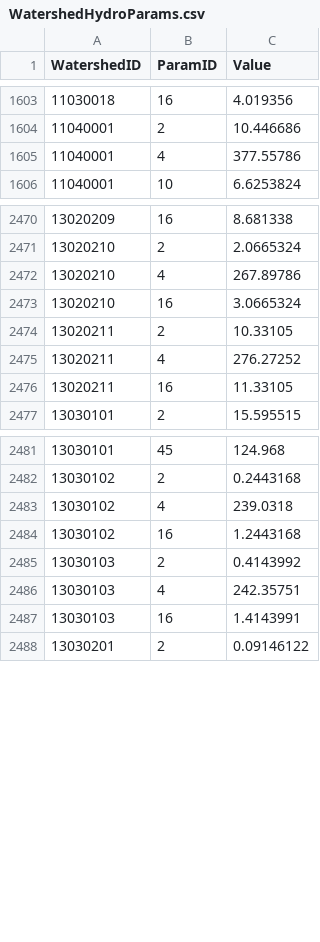
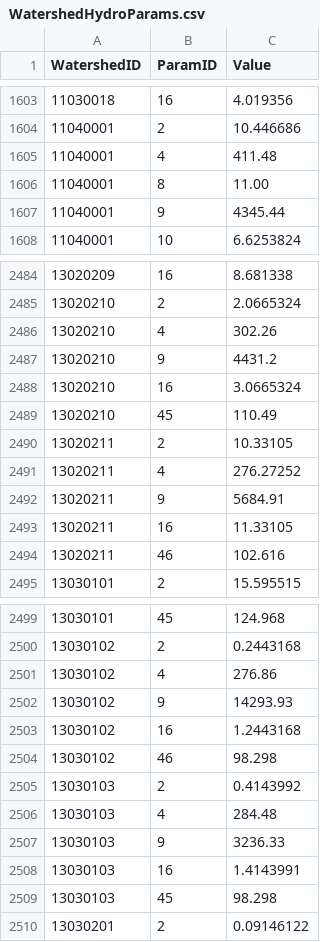
Before and after one commit to Riverscapes/riverscapes-tools, a CSV file: packages/hydro/database/data/intersect/WatershedHydroParams.csv, drawn as a sheet; only a part is shown, gaps mark what is left out; the diff covers the shown part only.

```diff
--- a/packages/hydro/database/data/intersect/WatershedHydroParams.csv
+++ b/packages/hydro/database/data/intersect/WatershedHydroParams.csv
@@ -1604,3 +1604,5 @@ WatershedID,ParamID,Value
 11040001,2,10.446686
-11040001,4,377.55786
+11040001,4,411.48
+11040001,8,11.00
+11040001,9,4345.44
 11040001,10,6.6253824
@@ -2471,7 +2485,11 @@ WatershedID,ParamID,Value
 13020210,2,2.0665324
-13020210,4,267.89786
+13020210,4,302.26
+13020210,9,4431.2
 13020210,16,3.0665324
+13020210,45,110.49
 13020211,2,10.33105
 13020211,4,276.27252
+13020211,9,5684.91
 13020211,16,11.33105
+13020211,46,102.616
 13030101,2,15.595515
@@ -2482,7 +2500,11 @@ WatershedID,ParamID,Value
 13030102,2,0.2443168
-13030102,4,239.0318
+13030102,4,276.86
+13030102,9,14293.93
 13030102,16,1.2443168
+13030102,46,98.298
 13030103,2,0.4143992
-13030103,4,242.35751
+13030103,4,284.48
+13030103,9,3236.33
 13030103,16,1.4143991
+13030103,45,98.298
 13030201,2,0.09146122
```
Also changed, not shown: 31 added rows and 9 edited cells elsewhere in this file, packages/hydro/database/data/Watersheds.csv.
